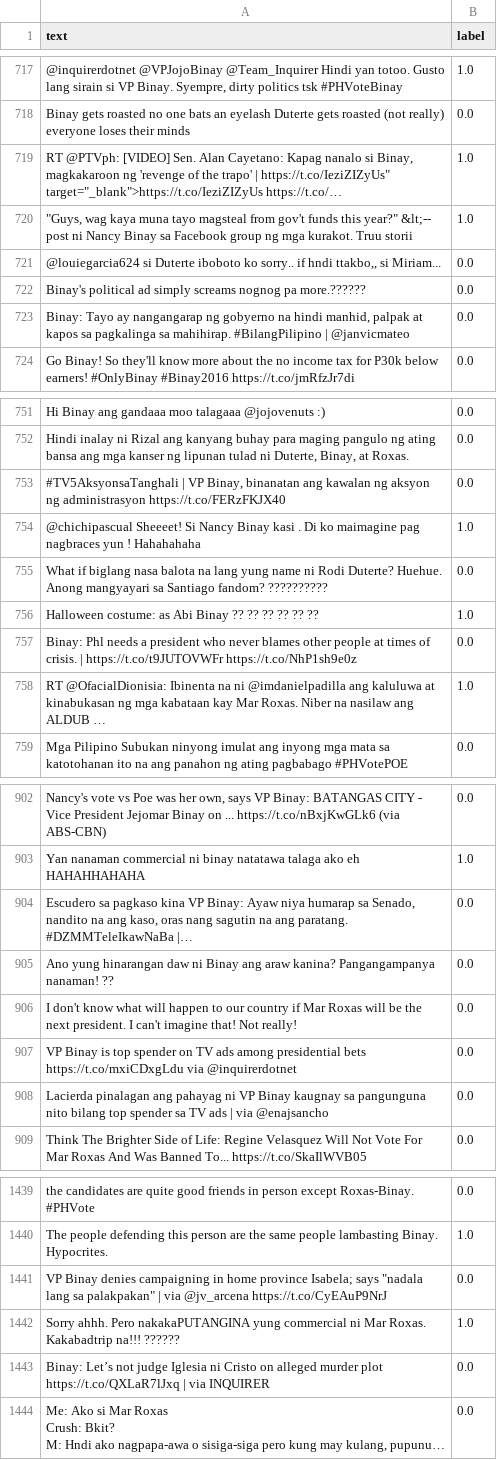
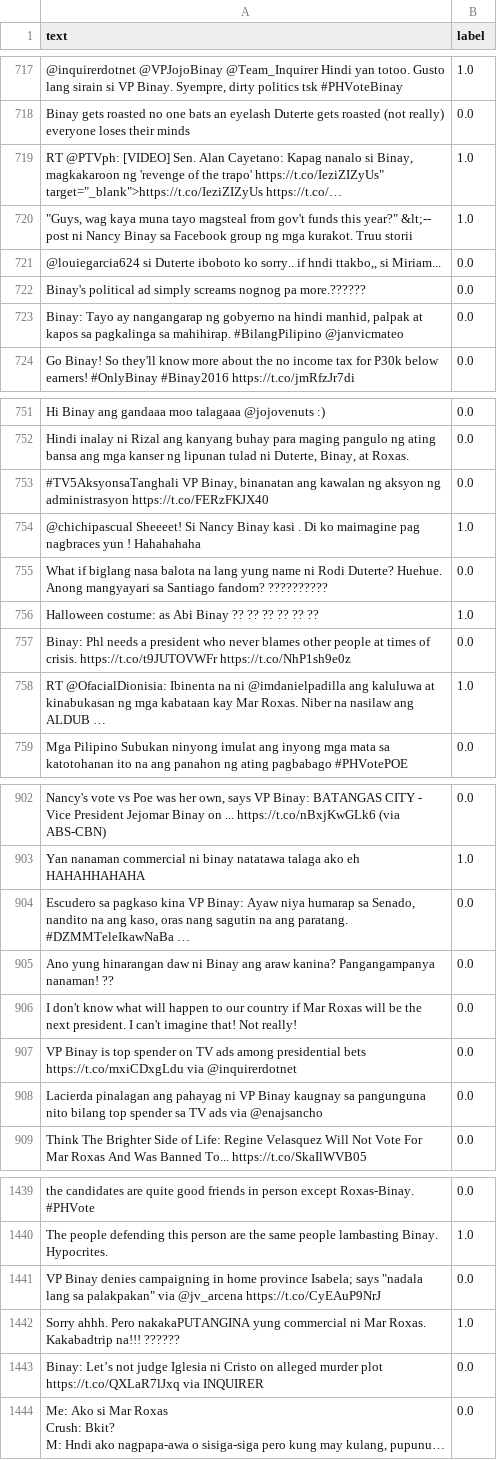
Before and after one commit to f3nrisw0lf/hate-speech-model, a CSV file: hate_speech_cleansed/valid_cleansed.csv, drawn as a sheet; only a part is shown, gaps mark what is left out; long unchanged cells end in …; the diff covers the shown part only; the diff names each change by its address in the sheet, - before the commit and + after, or states it on an @@ line.

```diff
--- a/hate_speech_cleansed/valid_cleansed.csv
+++ b/hate_speech_cleansed/valid_cleansed.csv
-A719 (text): …the trapo' | https://t.co/IeziZIZyUs" target="_blank">https://t.co/IeziZIZyUs…
+A719 (text): …the trapo' https://t.co/IeziZIZyUs" target="_blank">https://t.co/IeziZIZyUs…
-A723 (text): …mahihirap. #BilangPilipino | @janvicmateo
+A723 (text): …mahihirap. #BilangPilipino @janvicmateo
-A753 (text): #TV5AksyonsaTanghali | VP Binay,…
+A753 (text): #TV5AksyonsaTanghali VP Binay,…
-A757 (text): …of crisis. | https://t.co/t9JUTOVWFr https://t.co/NhP1sh9e0z
+A757 (text): …of crisis. https://t.co/t9JUTOVWFr https://t.co/NhP1sh9e0z
-A904 (text): …paratang. #DZMMTeleIkawNaBa |…
+A904 (text): …paratang. #DZMMTeleIkawNaBa …
-A908 (text): …TV ads | via @enajsancho
+A908 (text): …TV ads via @enajsancho
-A1441 (text): …sa palakpakan" | via @jv_arcena…
+A1441 (text): …sa palakpakan" via @jv_arcena…
-A1443 (text): …plot https://t.co/QXLaR7lJxq | via INQUIRER
+A1443 (text): …plot https://t.co/QXLaR7lJxq via INQUIRER
```
Also changed, not shown: 162 edited cells elsewhere in this file, hate_speech_cleansed/test_cleansed.csv, hate_speech_cleansed/train_cleansed.csv, 5 other files.
